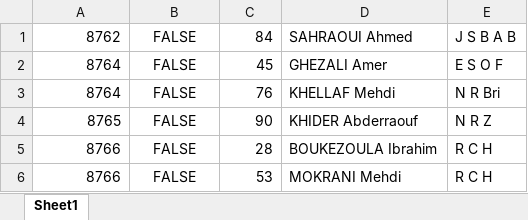
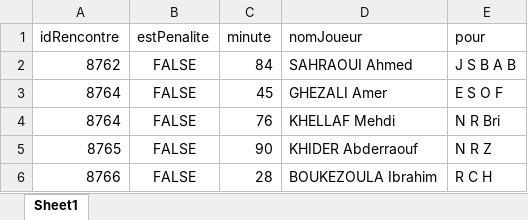
Before and after one commit to oussama-sil/Web_scraper, an Excel workbook: buts.xlsx, sheet Sheet1, drawn as a sheet; only a part is shown; the shorter side is filled out with more unchanged rows; values as stored, in another font and other column widths than the file's, no borders; the diff names each change by its address in the sheet, - before the commit and + after, or states it on an @@ line.

```diff
--- a/buts.xlsx (sheet Sheet1)
+++ b/buts.xlsx (sheet Sheet1)
+row 1: idRencontre | estPenalite | minute | nomJoueur | pour
```
Also changed, not shown: rencontre.xlsx, 12 other files.
